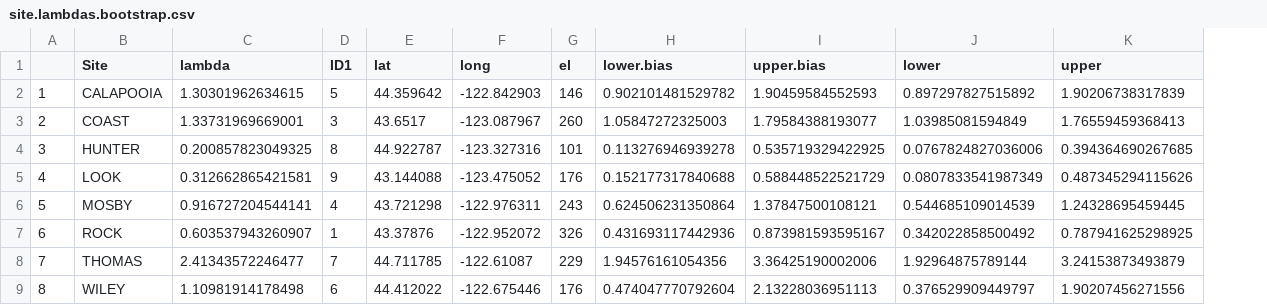
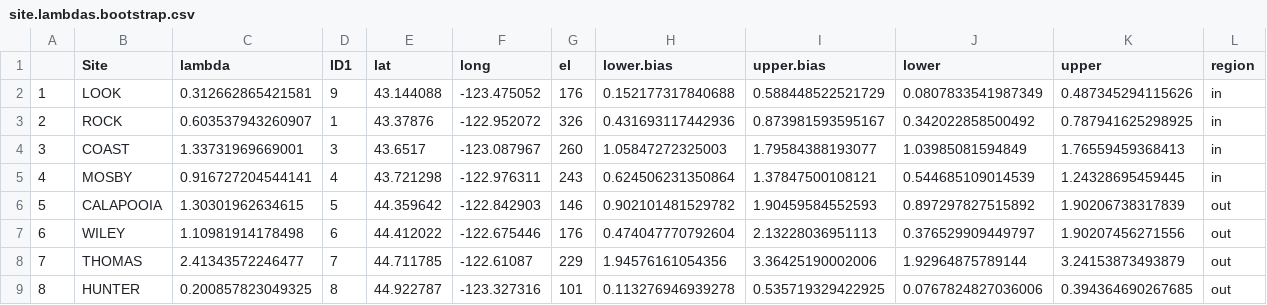
Before and after one commit to mattjbayly/transplant_analysis, a CSV file: Robjects/site.lambdas.bootstrap.csv, drawn as a sheet; removed rows and columns are numbered as before the commit, all else as after; the diff names each change by its address in the sheet, - before the commit and + after, or states it on an @@ line.

Commit message:
prettier graph, added region column

```diff
--- a/Robjects/site.lambdas.bootstrap.csv
+++ b/Robjects/site.lambdas.bootstrap.csv
+column L (region), row 2: in; rows 4-5: in | in; rows 7-9: all out
-B2 (Site): CALAPOOIA
+B2 (Site): LOOK
-C2 (lambda): 1.30301962634615
+C2 (lambda): 0.312662865421581
-D2 (ID1): 5
+D2 (ID1): 9
-E2 (lat): 44.359642
+E2 (lat): 43.144088
-F2 (long): -122.842903
+F2 (long): -123.475052
-G2 (el): 146
+G2 (el): 176
-H2 (lower.bias): 0.902101481529782
+H2 (lower.bias): 0.152177317840688
-I2 (upper.bias): 1.90459584552593
+I2 (upper.bias): 0.588448522521729
-J2 (lower): 0.897297827515892
+J2 (lower): 0.0807833541987349
-K2 (upper): 1.90206738317839
+K2 (upper): 0.487345294115626
+row 3: 2 | ROCK | 0.603537943260907 | 1 | 43.37876 | -122.952072 | 326 | 0.431693117442936 | 0.873981593595167 | 0.342022858500492 | 0.787941625298925 | in
-A4: 2
+A4: 3
-row 4: 3 | HUNTER | 0.200857823049325 | 8 | 44.922787 | -123.327316 | 101 | 0.113276946939278 | 0.535719329422925 | 0.0767824827036006 | 0.394364690267685
-row 5: 4 | LOOK | 0.312662865421581 | 9 | 43.144088 | -123.475052 | 176 | 0.152177317840688 | 0.588448522521729 | 0.0807833541987349 | 0.487345294115626
-A5: 5
+A5: 4
+row 6: 5 | CALAPOOIA | 1.30301962634615 | 5 | 44.359642 | -122.842903 | 146 | 0.902101481529782 | 1.90459584552593 | 0.897297827515892 | 1.90206738317839 | out
-B7 (Site): ROCK
+B7 (Site): WILEY
-C7 (lambda): 0.603537943260907
+C7 (lambda): 1.10981914178498
-D7 (ID1): 1
+D7 (ID1): 6
-E7 (lat): 43.37876
+E7 (lat): 44.412022
-F7 (long): -122.952072
+F7 (long): -122.675446
-G7 (el): 326
+G7 (el): 176
-H7 (lower.bias): 0.431693117442936
+H7 (lower.bias): 0.474047770792604
-I7 (upper.bias): 0.873981593595167
+I7 (upper.bias): 2.13228036951113
-J7 (lower): 0.342022858500492
+J7 (lower): 0.376529909449797
-K7 (upper): 0.787941625298925
+K7 (upper): 1.90207456271556
-B9 (Site): WILEY
+B9 (Site): HUNTER
-C9 (lambda): 1.10981914178498
+C9 (lambda): 0.200857823049325
-D9 (ID1): 6
+D9 (ID1): 8
-E9 (lat): 44.412022
+E9 (lat): 44.922787
-F9 (long): -122.675446
+F9 (long): -123.327316
-G9 (el): 176
+G9 (el): 101
-H9 (lower.bias): 0.474047770792604
+H9 (lower.bias): 0.113276946939278
-I9 (upper.bias): 2.13228036951113
+I9 (upper.bias): 0.535719329422925
-J9 (lower): 0.376529909449797
+J9 (lower): 0.0767824827036006
-K9 (upper): 1.90207456271556
+K9 (upper): 0.394364690267685
```
Also changed, not shown: 1 other file.
